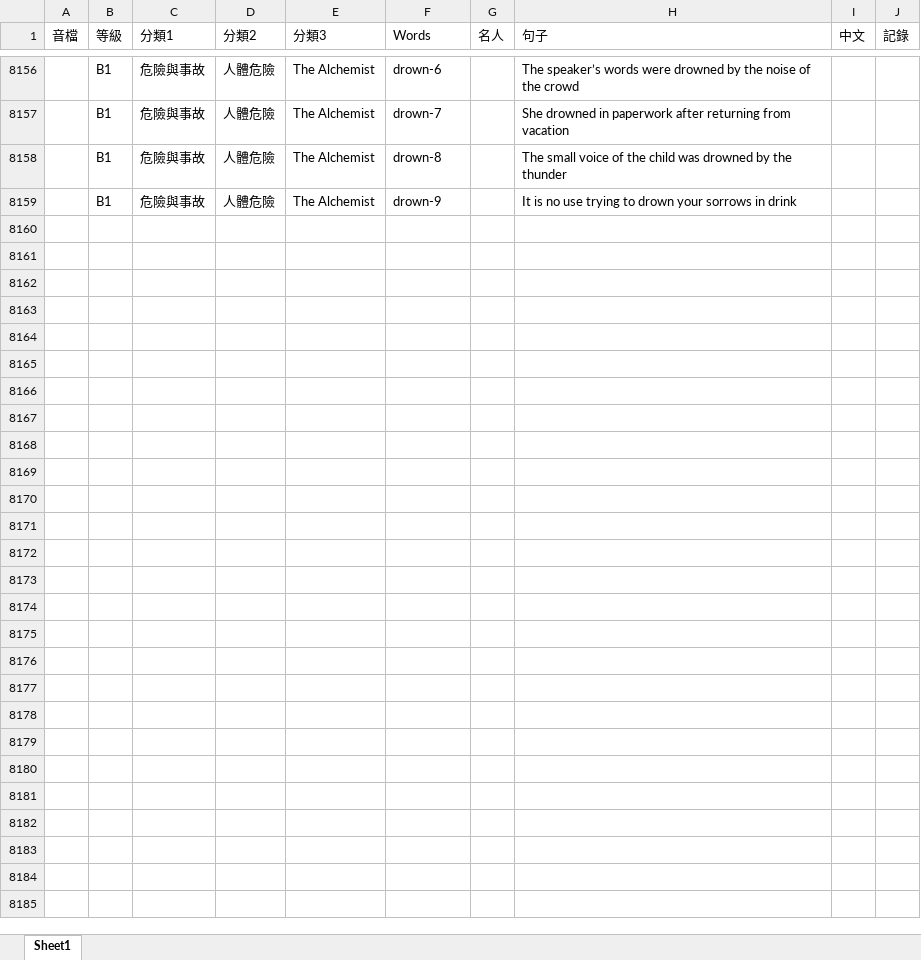
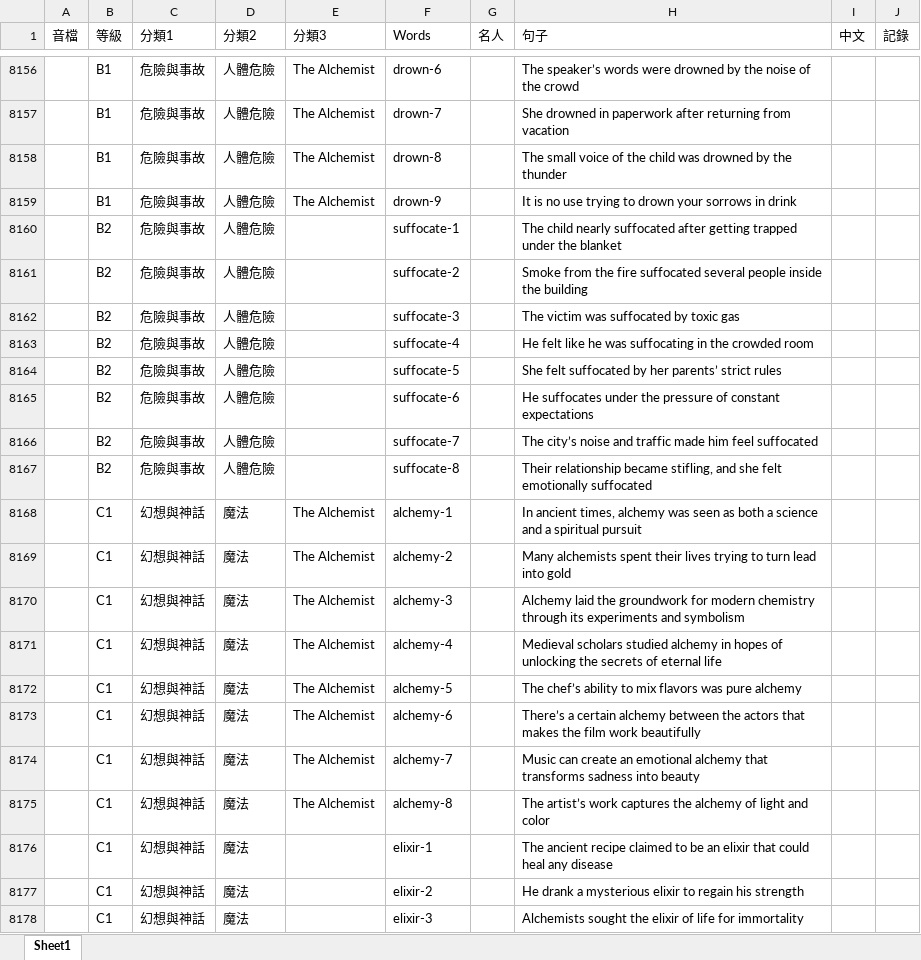
Before and after one commit to BoydYang-Designer/English-vocabulary, an Excel workbook: Sentence file/sentence.xlsx, sheet Sheet1, drawn as a sheet; only a part is shown, gaps mark what is left out; values as stored, in another font and other column widths than the file's, no borders; the diff covers the shown part only; the diff names each change by its address in the sheet, - before the commit and + after, or states it on an @@ line.

Commit message:
update words

```diff
--- a/Sentence file/sentence.xlsx (sheet Sheet1)
+++ b/Sentence file/sentence.xlsx (sheet Sheet1)
+row 8160:  | B2 | 危險與事故 | 人體危險 |  | suffocate-1 |  | The child nearly suffocated after getting trapped under the blanket
+row 8161:  | B2 | 危險與事故 | 人體危險 |  | suffocate-2 |  | Smoke from the fire suffocated several people inside the building
+row 8162:  | B2 | 危險與事故 | 人體危險 |  | suffocate-3 |  | The victim was suffocated by toxic gas
+row 8163:  | B2 | 危險與事故 | 人體危險 |  | suffocate-4 |  | He felt like he was suffocating in the crowded room
+row 8164:  | B2 | 危險與事故 | 人體危險 |  | suffocate-5 |  | She felt suffocated by her parents’ strict rules
+row 8165:  | B2 | 危險與事故 | 人體危險 |  | suffocate-6 |  | He suffocates under the pressure of constant expectations
+row 8166:  | B2 | 危險與事故 | 人體危險 |  | suffocate-7 |  | The city’s noise and traffic made him feel suffocated
+row 8167:  | B2 | 危險與事故 | 人體危險 |  | suffocate-8 |  | Their relationship became stifling, and she felt emotionally suffocated
+row 8168:  | C1 | 幻想與神話 | 魔法 | The Alchemist | alchemy-1 |  | In ancient times, alchemy was seen as both a science and a spiritual pursuit
+row 8169:  | C1 | 幻想與神話 | 魔法 | The Alchemist | alchemy-2 |  | Many alchemists spent their lives trying to turn lead into gold
+row 8170:  | C1 | 幻想與神話 | 魔法 | The Alchemist | alchemy-3 |  | Alchemy laid the groundwork for modern chemistry through its experiments and symbolism
+row 8171:  | C1 | 幻想與神話 | 魔法 | The Alchemist | alchemy-4 |  | Medieval scholars studied alchemy in hopes of unlocking the secrets of eternal life
+row 8172:  | C1 | 幻想與神話 | 魔法 | The Alchemist | alchemy-5 |  | The chef’s ability to mix flavors was pure alchemy
+row 8173:  | C1 | 幻想與神話 | 魔法 | The Alchemist | alchemy-6 |  | There’s a certain alchemy between the actors that makes the film work beautifully
+row 8174:  | C1 | 幻想與神話 | 魔法 | The Alchemist | alchemy-7 |  | Music can create an emotional alchemy that transforms sadness into beauty
+row 8175:  | C1 | 幻想與神話 | 魔法 | The Alchemist | alchemy-8 |  | The artist’s work captures the alchemy of light and color
+row 8176:  | C1 | 幻想與神話 | 魔法 |  | elixir-1 |  | The ancient recipe claimed to be an elixir that could heal any disease
+row 8177:  | C1 | 幻想與神話 | 魔法 |  | elixir-2 |  | He drank a mysterious elixir to regain his strength
+row 8178:  | C1 | 幻想與神話 | 魔法 |  | elixir-3 |  | Alchemists sought the elixir of life for immortality
```
Also changed, not shown: 284 added rows elsewhere in this sheet, audio_files/Z_total_words.xlsx, 54 other files.
